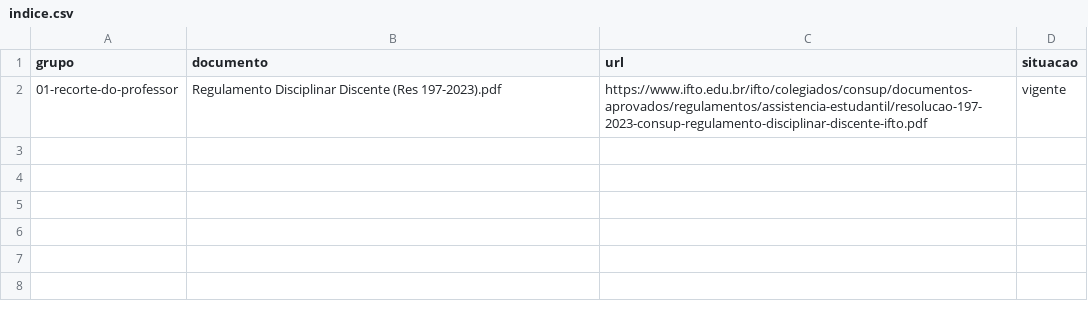
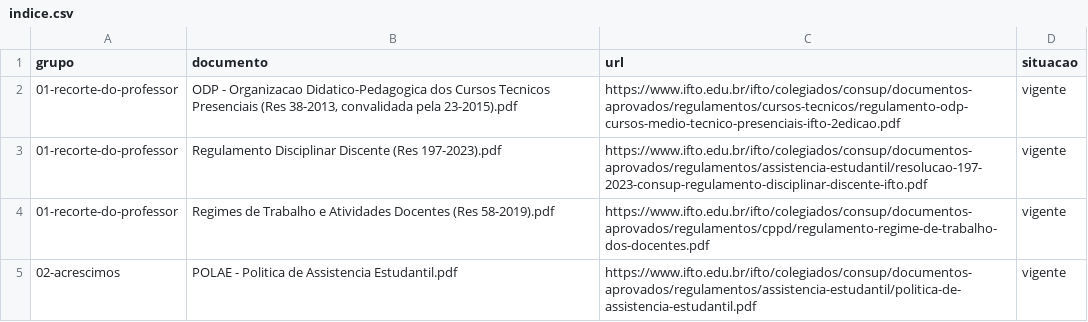
Before and after one commit to diogonuness/norma-clara, a CSV file: normativas/indice.csv, drawn as a sheet; the diff names each change by its address in the sheet, - before the commit and + after, or states it on an @@ line.

```diff
--- a/normativas/indice.csv
+++ b/normativas/indice.csv
+row 2: 01-recorte-do-professor | ODP - Organizacao Didatico-Pedagogica dos Cursos Tecnicos Presenciais (Res 38-2013, convalidada pela 23-2015).pdf | https://www.ifto.edu.br/ifto/colegiados/consup/documentos-aprovados/regulamentos/cursos-tecnicos/regulamento-odp-cursos-medio-tecnico-presenciais-ifto-2edicao.pdf | vigente
+row 4: 01-recorte-do-professor | Regimes de Trabalho e Atividades Docentes (Res 58-2019).pdf | https://www.ifto.edu.br/ifto/colegiados/consup/documentos-aprovados/regulamentos/cppd/regulamento-regime-de-trabalho-dos-docentes.pdf | vigente
+row 5: 02-acrescimos | POLAE - Politica de Assistencia Estudantil.pdf | https://www.ifto.edu.br/ifto/colegiados/consup/documentos-aprovados/regulamentos/assistencia-estudantil/politica-de-assistencia-estudantil.pdf | vigente
```
Also changed, not shown: 12 other files.
